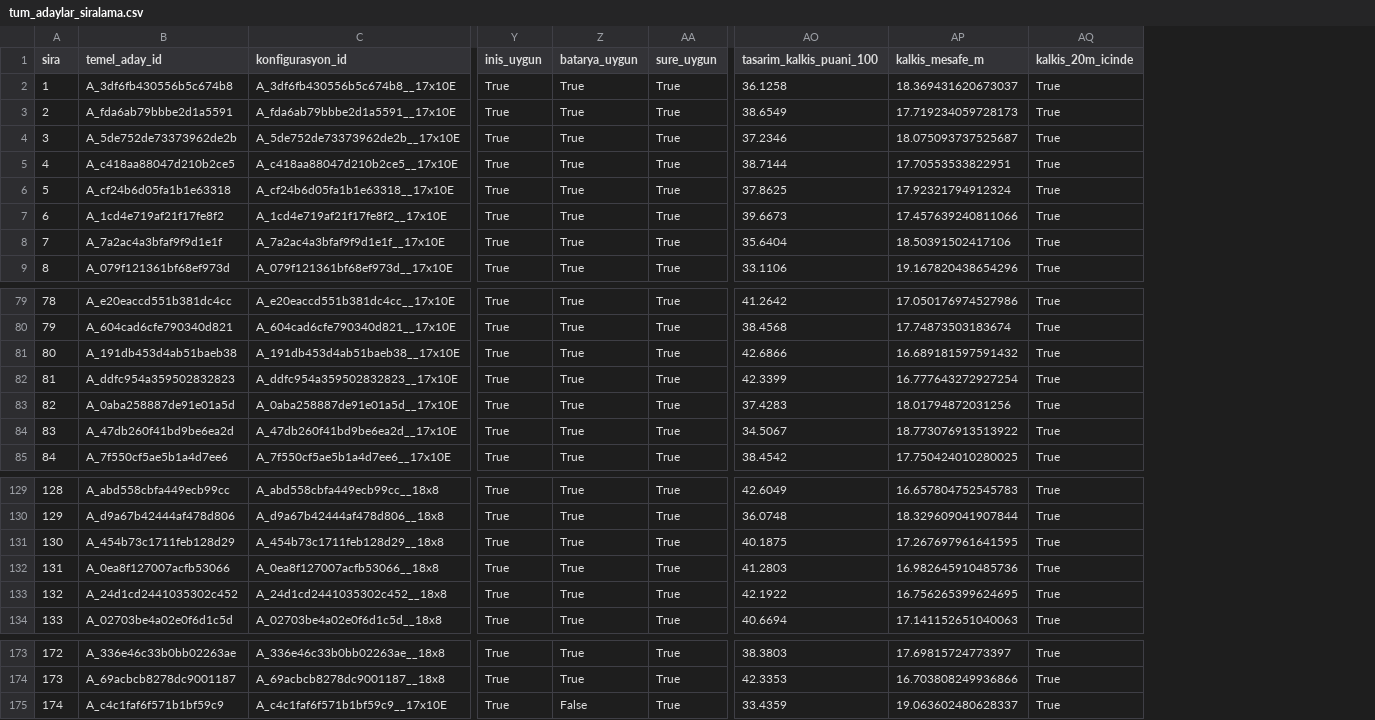
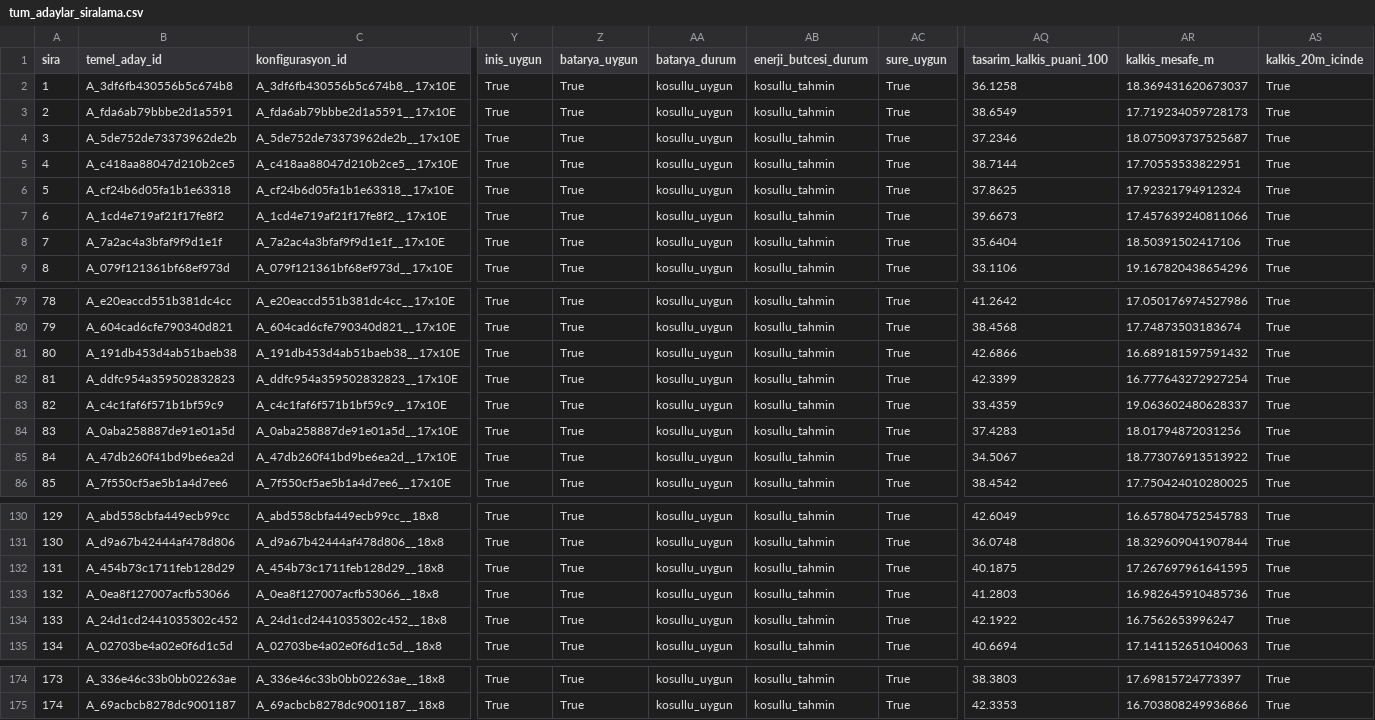
Before and after one commit to yusuf-coskun/ATA_Sizing_Optimization, a CSV file: Scripts/tum_adaylar_siralama.csv, drawn as a sheet; only a part is shown, gaps mark what is left out; removed rows and columns are numbered as before the commit, all else as after; rows hold the shown columns only; the diff names each change by its address in the sheet, - before the commit and + after, or states it on an @@ line.

Commit message:
yuk birakmada artık kosullu cozulen batarya degerlerini aday siralama kabul ediyor ve kosullu uygun olarak cikti verip total batarya hesabina katıyor.

```diff
--- a/Scripts/tum_adaylar_siralama.csv
+++ b/Scripts/tum_adaylar_siralama.csv
+column AA (batarya_durum), rows 2-9: all kosullu_uygun; rows 79-82: all kosullu_uygun; rows 84-86: all kosullu_uygun; rows 130-135: all kosullu_uygun; rows 174-175: kosullu_uygun | kosullu_uygun
+column AB (enerji_butcesi_durum), rows 2-9: all kosullu_tahmin; rows 79-82: all kosullu_tahmin; rows 84-86: all kosullu_tahmin; rows 130-135: all kosullu_tahmin; rows 174-175: kosullu_tahmin | kosullu_tahmin
+row 83: 82 | A_c4c1faf6f571b1bf59c9 | A_c4c1faf6f571b1bf59c9__17x10E | True | True | kosullu_uygun | kosullu_tahmin | True | 33.4359 | 19.063602480628337 | True
@@ column A (sira) renumbered between rows 84 and 175 @@
-AR134 (kalkis_mesafe_m): 16.756265399624695
+AR134 (kalkis_mesafe_m): 16.7562653996247
-row 175: 174 | A_c4c1faf6f571b1bf59c9 | A_c4c1faf6f571b1bf59c9__17x10E | True | False | True | 33.4359 | 19.063602480628337 | True
```
Also changed, not shown: Scripts/vlm_ilk_500_aday.csv, 1 other file.
